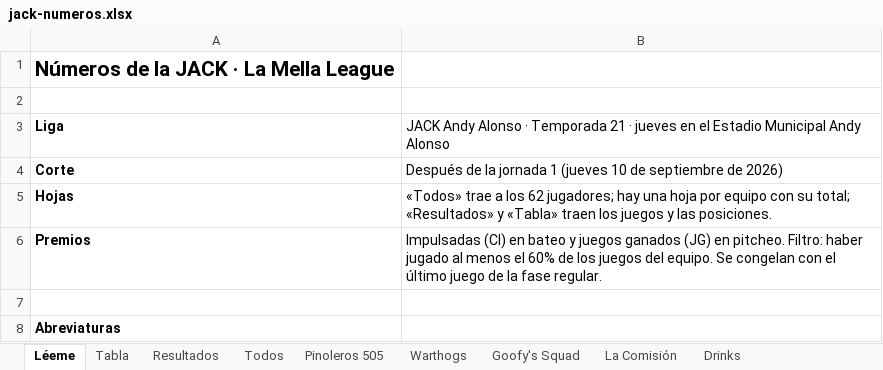
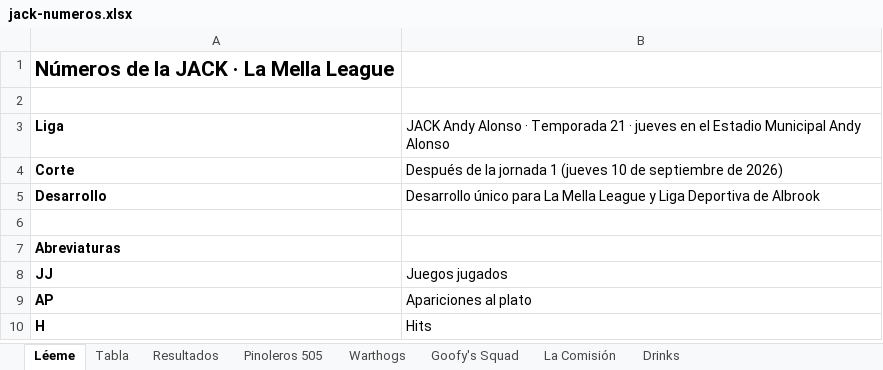
Before and after one commit to lamellaleague/lamellaleague.github.io, an Excel workbook: jack-numeros.xlsx, sheet Léeme, drawn as a sheet; only a part is shown; the shorter side is filled out with more unchanged rows; values as stored, in another font and other column widths than the file's, no borders; removed rows and columns are numbered as before the commit, all else as after; the diff names each change by its address in the sheet, - before the commit and + after, or states it on an @@ line.

Commit message:
Números JACK y Senior: versión pública sin la hoja Todos

```diff
--- a/jack-numeros.xlsx (sheet Léeme)
+++ b/jack-numeros.xlsx (sheet Léeme)
-sheet tab: Todos
-row 5: Hojas | «Todos» trae a los 62 jugadores; hay una hoja por equipo con su total; «Resultados» y «Tabla» traen los juegos y las posiciones.
-row 6: Premios | Impulsadas (CI) en bateo y juegos ganados (JG) en pitcheo. Filtro: haber jugado al menos el 60% de los juegos del equipo. Se congelan con el último juego de la fase regular.
+row 5: Desarrollo | Desarrollo único para La Mella League y Liga Deportiva de Albrook
```
Also changed, not shown: sheet Tabla, sheet La Comisión, sheet Warthogs, sheet Pinoleros 505, sheet Goofy's Squad, charts or pictures, senior-numeros.xlsx.
